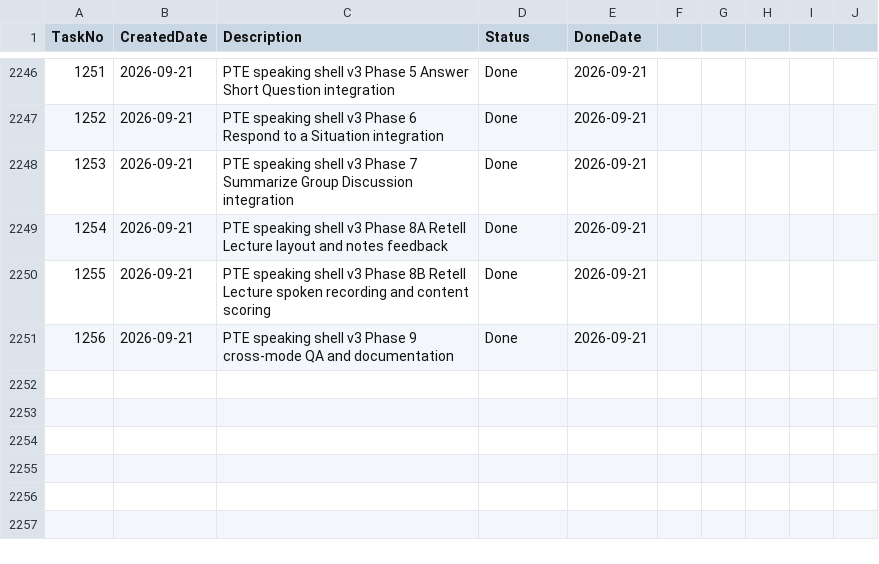
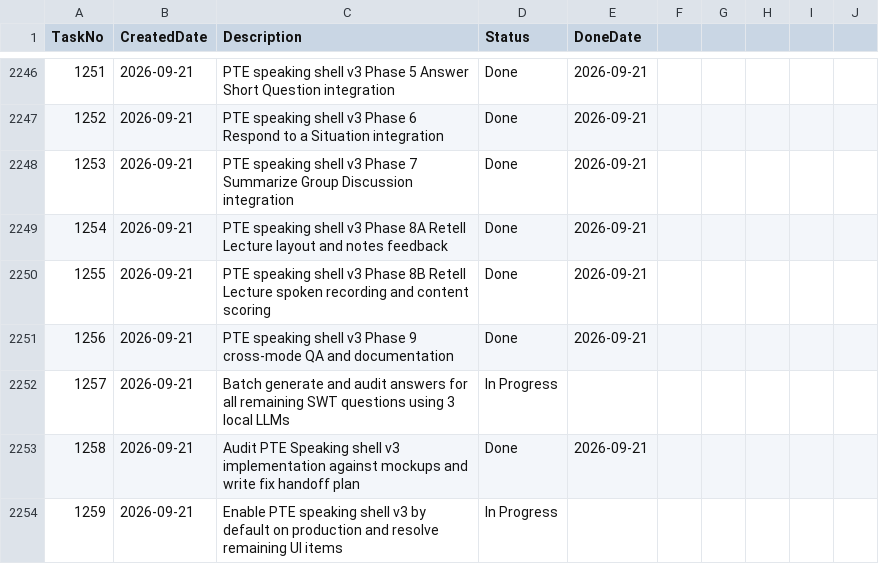
Before and after one commit to huathanhnam95-del/demoproject, a CSV file: TASK_TRACKER.csv, drawn as a sheet; only a part is shown, gaps mark what is left out.

Commit message:
feat(pte): enable PTE speaking shell v3 by default and finalize UI cleanup (V2.0.14)
- Enable PTE Speaking Shell v3 by default on production (RELEASE_DEFAULT = true in public/js/pte-shell-config.js) with explicit ?pteShell=legacy fallback.
- Hide legacy workspace heading, instructions, and tips box in Read Aloud under v3 shell while preserving screen reader accessibility.
- Wire Coach button badge to dynamically display real-time pronunciation hint count.
- Add defensive hiding styles for legacy question selectors and controls across all 6 speaking modes under v3.
- Update unit contract tests and add 5-phase browser automated test suite verifying v3 defaults, multi-mode isolation, dynamic in-session unmount, and legacy query fallback.
- Bump project version to V2.0.14.

```diff
--- a/TASK_TRACKER.csv
+++ b/TASK_TRACKER.csv
@@ -2251 +2251,4 @@ TaskNo,CreatedDate,Description,Status,DoneDate
 1256,2026-09-21,PTE speaking shell v3 Phase 9 cross-mode QA and documentation,Done,2026-09-21
+1257,2026-09-21,Batch generate and audit answers for all remaining SWT questions using 3 local LLMs,In Progress,
+1258,2026-09-21,Audit PTE Speaking shell v3 implementation against mockups and write fix handoff plan,Done,2026-09-21
+1259,2026-09-21,Enable PTE speaking shell v3 by default on production and resolve remaining UI items,In Progress,
```
Also changed, not shown: 11 other files.
